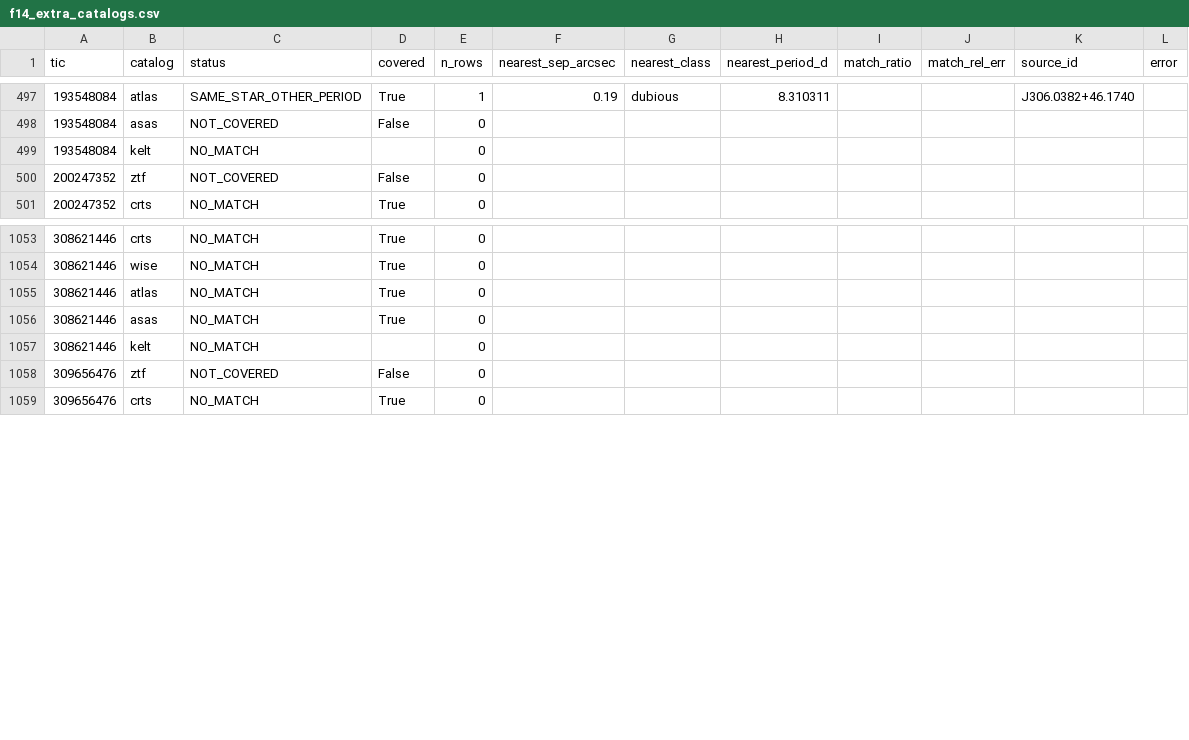
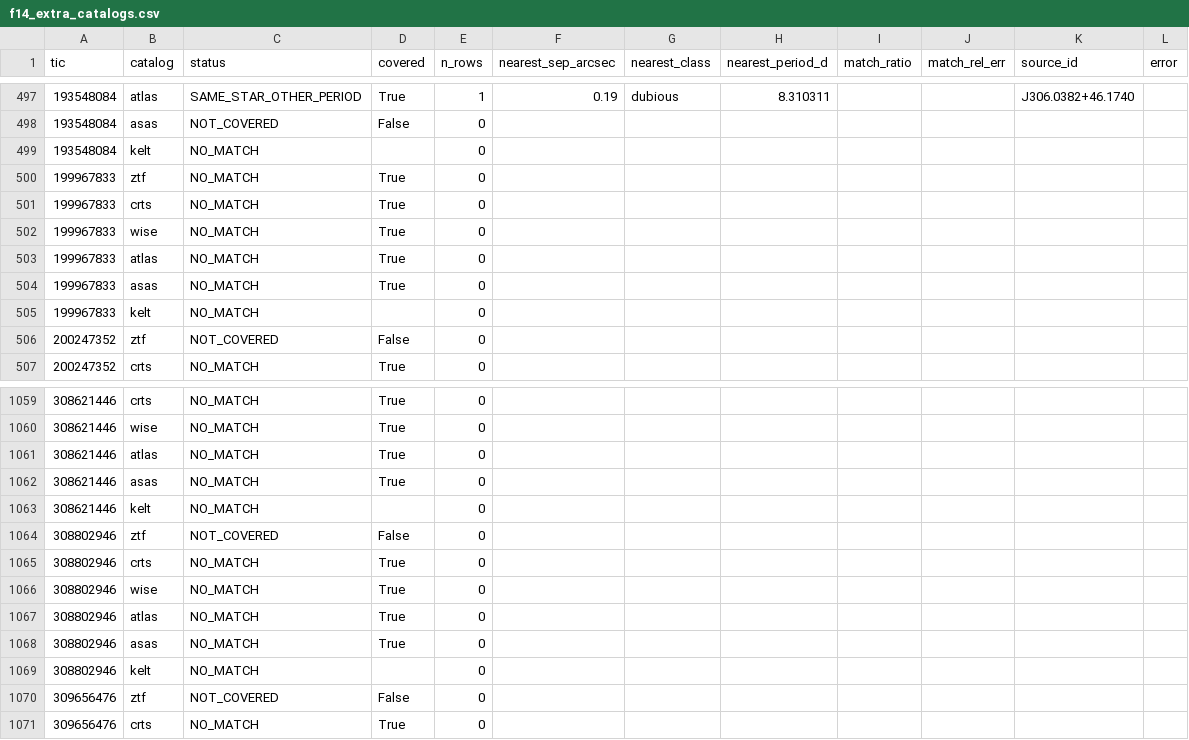
Before and after one commit to sushrutdixit23/star-vetter, a CSV file: data/processed/f14_extra_catalogs.csv, drawn as a sheet; only a part is shown, gaps mark what is left out.

```diff
--- a/data/processed/f14_extra_catalogs.csv
+++ b/data/processed/f14_extra_catalogs.csv
@@ -499,2 +499,8 @@ tic,catalog,status,covered,n_rows,nearest_sep_arcsec,nearest_class,nearest_perio
 193548084,kelt,NO_MATCH,,0,,,,,,,
+199967833,ztf,NO_MATCH,True,0,,,,,,,
+199967833,crts,NO_MATCH,True,0,,,,,,,
+199967833,wise,NO_MATCH,True,0,,,,,,,
+199967833,atlas,NO_MATCH,True,0,,,,,,,
+199967833,asas,NO_MATCH,True,0,,,,,,,
+199967833,kelt,NO_MATCH,,0,,,,,,,
 200247352,ztf,NOT_COVERED,False,0,,,,,,,
@@ -1057,2 +1063,8 @@ tic,catalog,status,covered,n_rows,nearest_sep_arcsec,nearest_class,nearest_perio
 308621446,kelt,NO_MATCH,,0,,,,,,,
+308802946,ztf,NOT_COVERED,False,0,,,,,,,
+308802946,crts,NO_MATCH,True,0,,,,,,,
+308802946,wise,NO_MATCH,True,0,,,,,,,
+308802946,atlas,NO_MATCH,True,0,,,,,,,
+308802946,asas,NO_MATCH,True,0,,,,,,,
+308802946,kelt,NO_MATCH,,0,,,,,,,
 309656476,ztf,NOT_COVERED,False,0,,,,,,,
```
Also changed, not shown: data/processed/diag_blend_results.csv, data/processed/diag_pixel_results_v2.csv, 33 other files.
